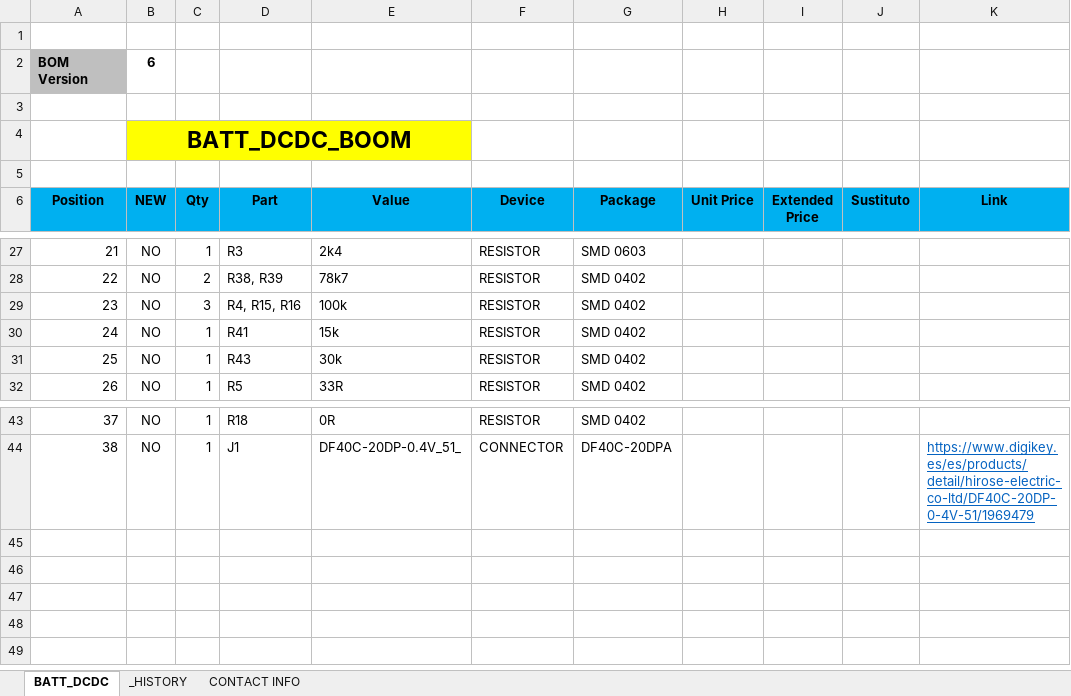
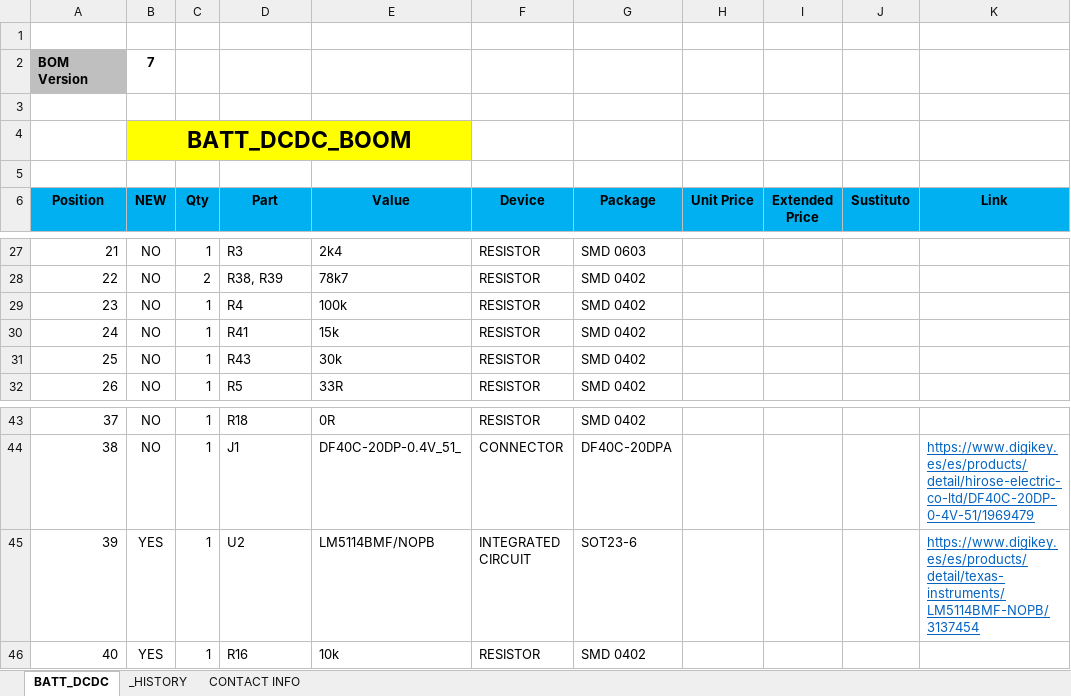
Before and after one commit to MSTKMAD/battery-pack, an Excel workbook: 02.HARDWARE/V2-ROVER R-1/02.BOM/BATT_DCDC.xlsx, sheet BATT_DCDC, drawn as a sheet; only a part is shown, gaps mark what is left out; values as stored, in another font and other column widths than the file's, no borders; conditional formats and table styles not drawn; the diff names each change by its address in the sheet, - before the commit and + after, or states it on an @@ line.

```diff
--- a/02.HARDWARE/V2-ROVER R-1/02.BOM/BATT_DCDC.xlsx (sheet BATT_DCDC)
+++ b/02.HARDWARE/V2-ROVER R-1/02.BOM/BATT_DCDC.xlsx (sheet BATT_DCDC)
-B2 (NEW): 6
+B2 (NEW): 7
-C29 (Qty): 3
+C29 (Qty): 1
-D29 (Part): R4, R15, R16
+D29 (Part): R4
+row 45: 39 | YES | 1 | U2 | LM5114BMF/NOPB | INTEGRATED CIRCUIT | SOT23-6 |  |  |  | https://www.digikey.es/es/products/detail/texas-instruments/LM5114BMF-NOPB/3137454
+row 46: 40 | YES | 1 | R16 | 10k | RESISTOR | SMD 0402
```
Also changed, not shown: sheet _HISTORY, 02.HARDWARE/V2-ROVER R-1/02.BOM/BATT_CPU.xlsx, 4 other files.
